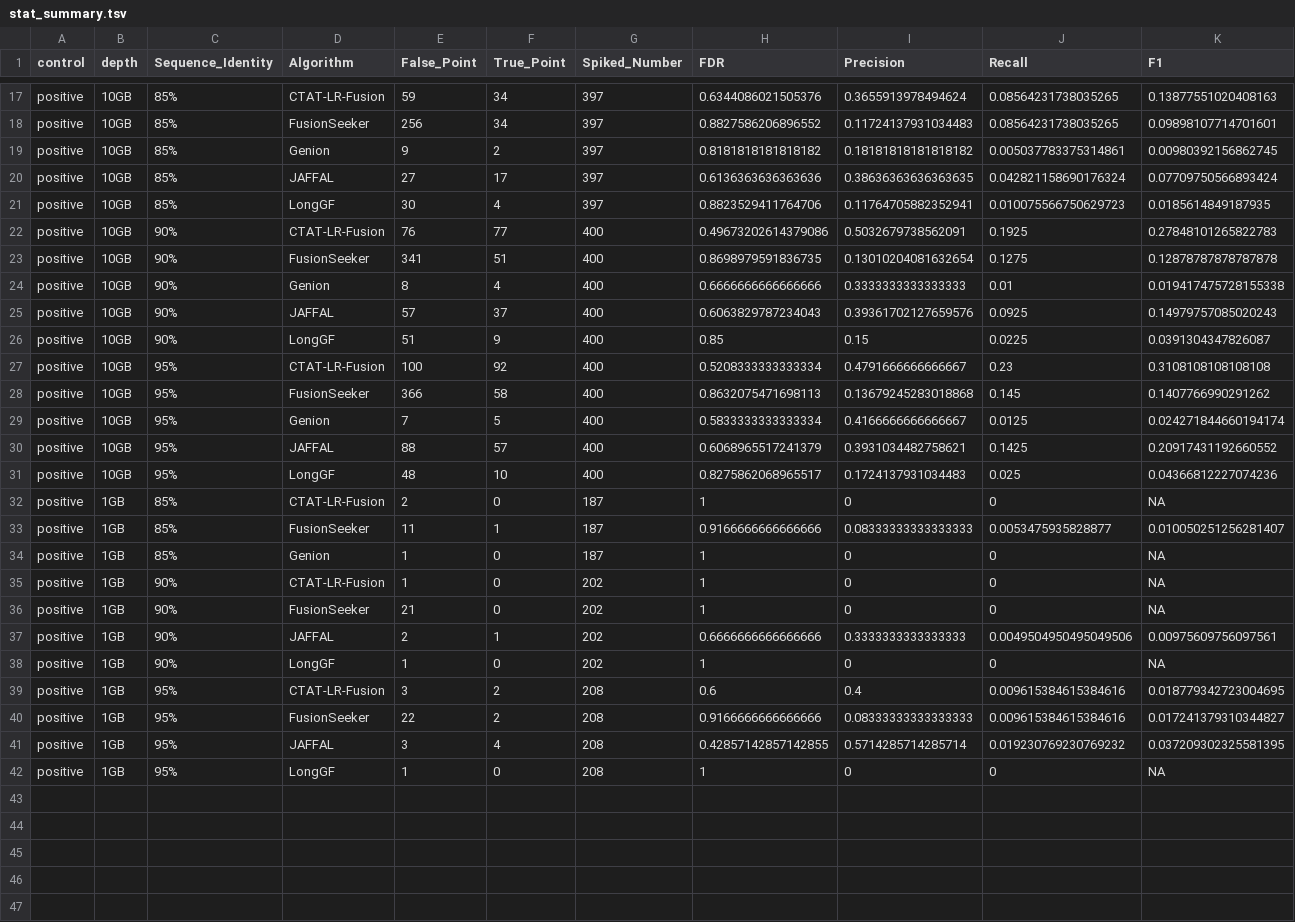
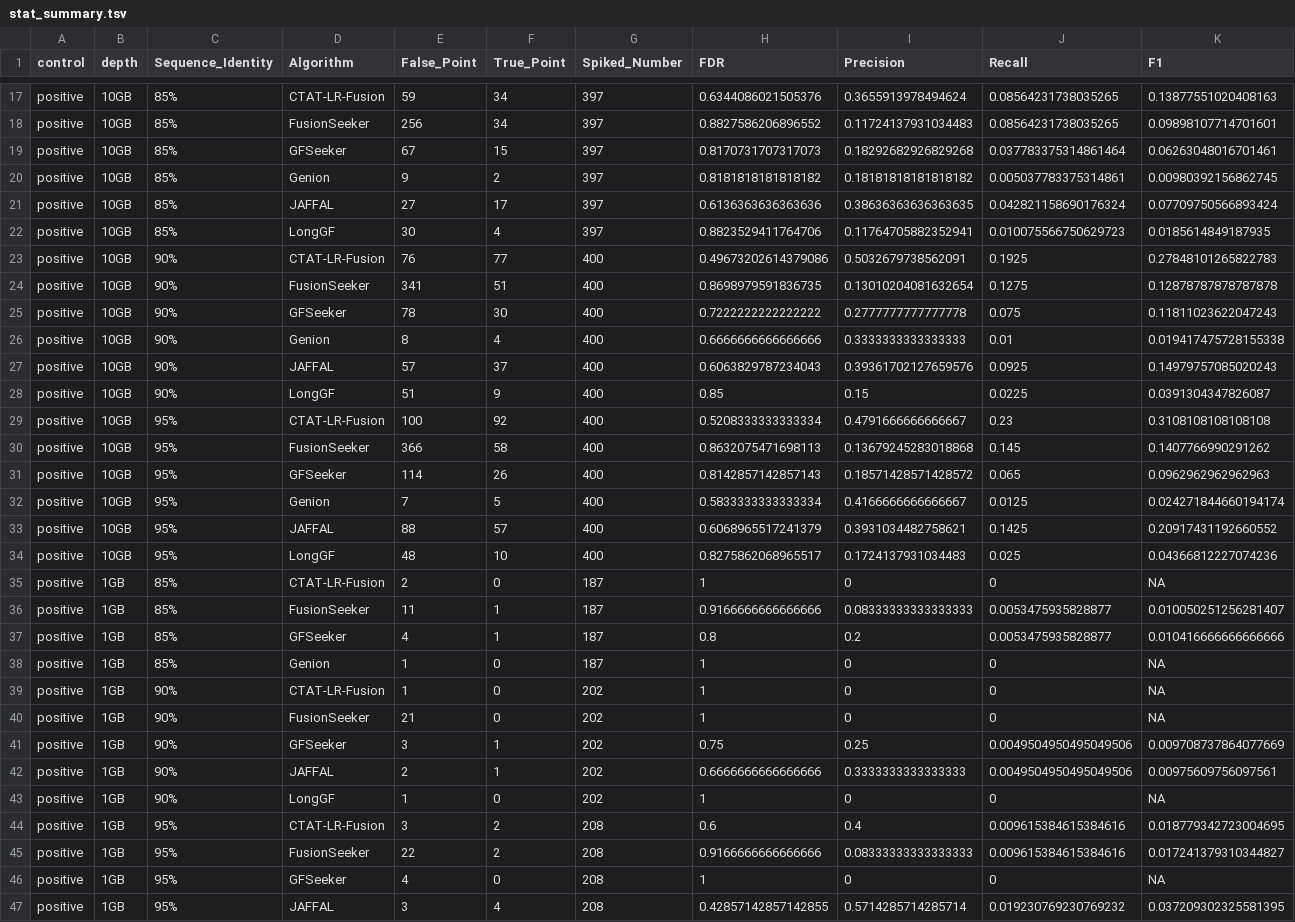
Before and after one commit to RDorney/LRFusionBenchmark, a TSV file: Figures/Input_dataframes/stat_summary.tsv, drawn as a sheet; only a part is shown, gaps mark what is left out; the shorter side is filled out with more unchanged rows; rows hold the shown columns only; the diff names each change by its address in the sheet, - before the commit and + after, or states it on an @@ line.

```diff
--- a/Figures/Input_dataframes/stat_summary.tsv
+++ b/Figures/Input_dataframes/stat_summary.tsv
+row 19: positive | 10GB | 85% | GFSeeker | 67 | 15 | 397 | 0.8170731707317073 | 0.18292682926829268 | 0.037783375314861464 | 0.06263048016701461
+row 25: positive | 10GB | 90% | GFSeeker | 78 | 30 | 400 | 0.7222222222222222 | 0.2777777777777778 | 0.075 | 0.11811023622047243
+row 31: positive | 10GB | 95% | GFSeeker | 114 | 26 | 400 | 0.8142857142857143 | 0.18571428571428572 | 0.065 | 0.0962962962962963
+row 37: positive | 1GB | 85% | GFSeeker | 4 | 1 | 187 | 0.8 | 0.2 | 0.0053475935828877 | 0.010416666666666666
+row 41: positive | 1GB | 90% | GFSeeker | 3 | 1 | 202 | 0.75 | 0.25 | 0.0049504950495049506 | 0.009708737864077669
+row 46: positive | 1GB | 95% | GFSeeker | 4 | 0 | 208 | 1 | 0 | 0 | NA
```
Also changed, not shown: Figures/Input_dataframes/combined_data_annotation.tsv, Figures/Input_dataframes/manual_readsupp_filtering.tsv, 27 other files.
